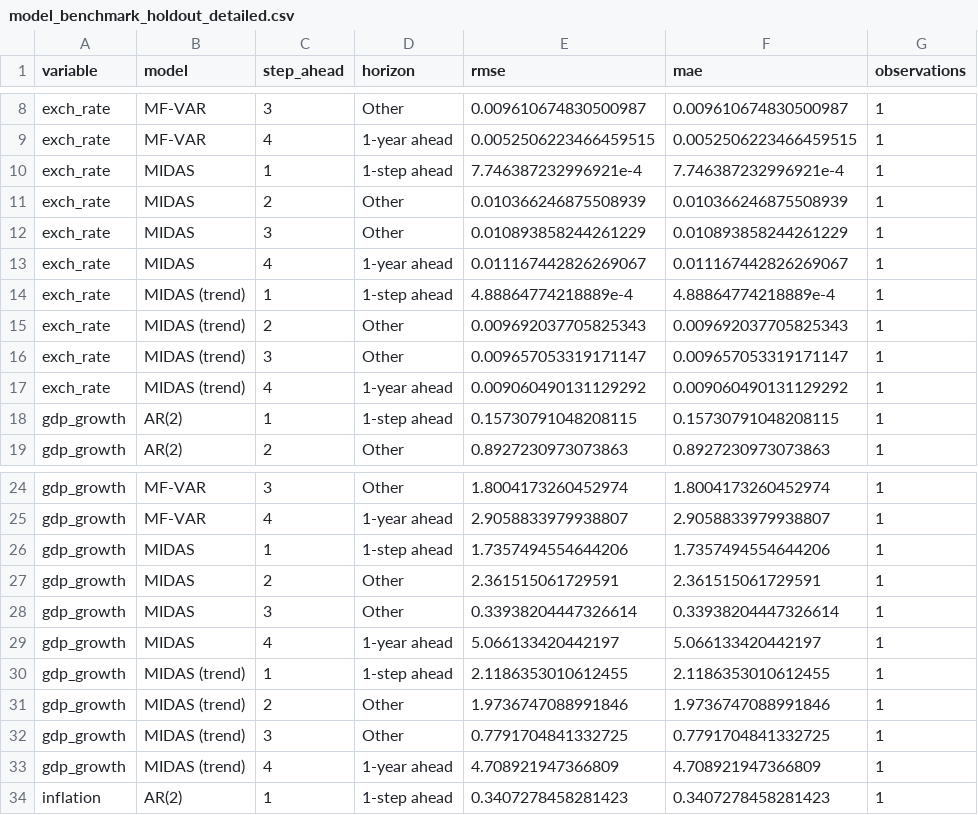
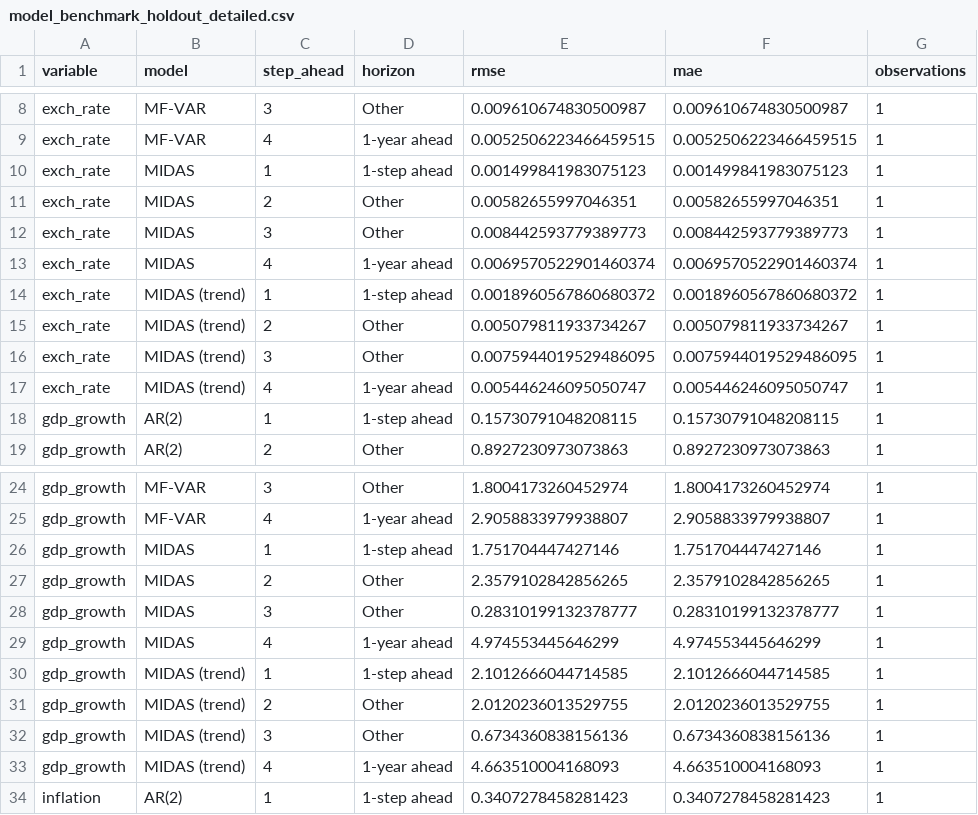
Before and after one commit to KOF-fbp/methods-for-macro-forecasting-2025, a CSV file: submission/output/benchmarks/model_benchmark_holdout_detailed.csv, drawn as a sheet; only a part is shown, gaps mark what is left out; the diff covers the shown part only.

Commit message:
full single-threaded CV should work (midas and parallel computing aren't friends just yet). outputs of this full CV in next commit

```diff
--- a/submission/output/benchmarks/model_benchmark_holdout_detailed.csv
+++ b/submission/output/benchmarks/model_benchmark_holdout_detailed.csv
@@ -9,10 +9,10 @@ exch_rate,MF-VAR,3,Other,0.009610674830500987,0.009610674830500987,1
 exch_rate,MF-VAR,4,1-year ahead,0.0052506223466459515,0.0052506223466459515,1
-exch_rate,MIDAS,1,1-step ahead,7.746387232996921e-4,7.746387232996921e-4,1
-exch_rate,MIDAS,2,Other,0.010366246875508939,0.010366246875508939,1
-exch_rate,MIDAS,3,Other,0.010893858244261229,0.010893858244261229,1
-exch_rate,MIDAS,4,1-year ahead,0.011167442826269067,0.011167442826269067,1
-exch_rate,MIDAS (trend),1,1-step ahead,4.88864774218889e-4,4.88864774218889e-4,1
-exch_rate,MIDAS (trend),2,Other,0.009692037705825343,0.009692037705825343,1
-exch_rate,MIDAS (trend),3,Other,0.009657053319171147,0.009657053319171147,1
-exch_rate,MIDAS (trend),4,1-year ahead,0.009060490131129292,0.009060490131129292,1
+exch_rate,MIDAS,1,1-step ahead,0.001499841983075123,0.001499841983075123,1
+exch_rate,MIDAS,2,Other,0.00582655997046351,0.00582655997046351,1
+exch_rate,MIDAS,3,Other,0.008442593779389773,0.008442593779389773,1
+exch_rate,MIDAS,4,1-year ahead,0.0069570522901460374,0.0069570522901460374,1
+exch_rate,MIDAS (trend),1,1-step ahead,0.0018960567860680372,0.0018960567860680372,1
+exch_rate,MIDAS (trend),2,Other,0.005079811933734267,0.005079811933734267,1
+exch_rate,MIDAS (trend),3,Other,0.0075944019529486095,0.0075944019529486095,1
+exch_rate,MIDAS (trend),4,1-year ahead,0.005446246095050747,0.005446246095050747,1
 gdp_growth,AR(2),1,1-step ahead,0.15730791048208115,0.15730791048208115,1
@@ -25,10 +25,10 @@ gdp_growth,MF-VAR,3,Other,1.8004173260452974,1.8004173260452974,1
 gdp_growth,MF-VAR,4,1-year ahead,2.9058833979938807,2.9058833979938807,1
-gdp_growth,MIDAS,1,1-step ahead,1.7357494554644206,1.7357494554644206,1
-gdp_growth,MIDAS,2,Other,2.361515061729591,2.361515061729591,1
-gdp_growth,MIDAS,3,Other,0.33938204447326614,0.33938204447326614,1
-gdp_growth,MIDAS,4,1-year ahead,5.066133420442197,5.066133420442197,1
-gdp_growth,MIDAS (trend),1,1-step ahead,2.1186353010612455,2.1186353010612455,1
-gdp_growth,MIDAS (trend),2,Other,1.9736747088991846,1.9736747088991846,1
-gdp_growth,MIDAS (trend),3,Other,0.7791704841332725,0.7791704841332725,1
-gdp_growth,MIDAS (trend),4,1-year ahead,4.708921947366809,4.708921947366809,1
+gdp_growth,MIDAS,1,1-step ahead,1.751704447427146,1.751704447427146,1
+gdp_growth,MIDAS,2,Other,2.3579102842856265,2.3579102842856265,1
+gdp_growth,MIDAS,3,Other,0.28310199132378777,0.28310199132378777,1
+gdp_growth,MIDAS,4,1-year ahead,4.974553445646299,4.974553445646299,1
+gdp_growth,MIDAS (trend),1,1-step ahead,2.1012666044714585,2.1012666044714585,1
+gdp_growth,MIDAS (trend),2,Other,2.0120236013529755,2.0120236013529755,1
+gdp_growth,MIDAS (trend),3,Other,0.6734360838156136,0.6734360838156136,1
+gdp_growth,MIDAS (trend),4,1-year ahead,4.663510004168093,4.663510004168093,1
 inflation,AR(2),1,1-step ahead,0.3407278458281423,0.3407278458281423,1
```
Also changed, not shown: 16 edited cells elsewhere in this file, submission/output/benchmarks/model_benchmark_forecasts.csv, submission/output/benchmarks/model_benchmark_metrics.csv, 7 other files.
